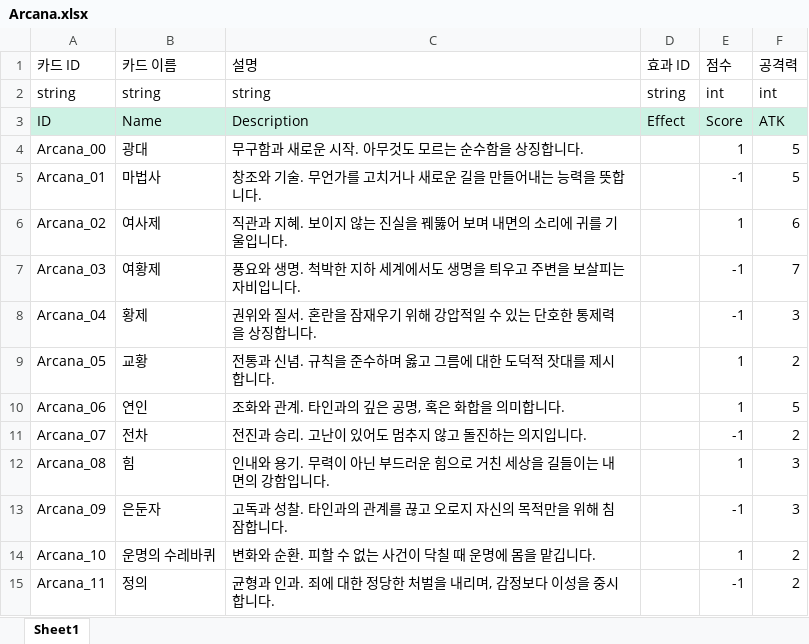
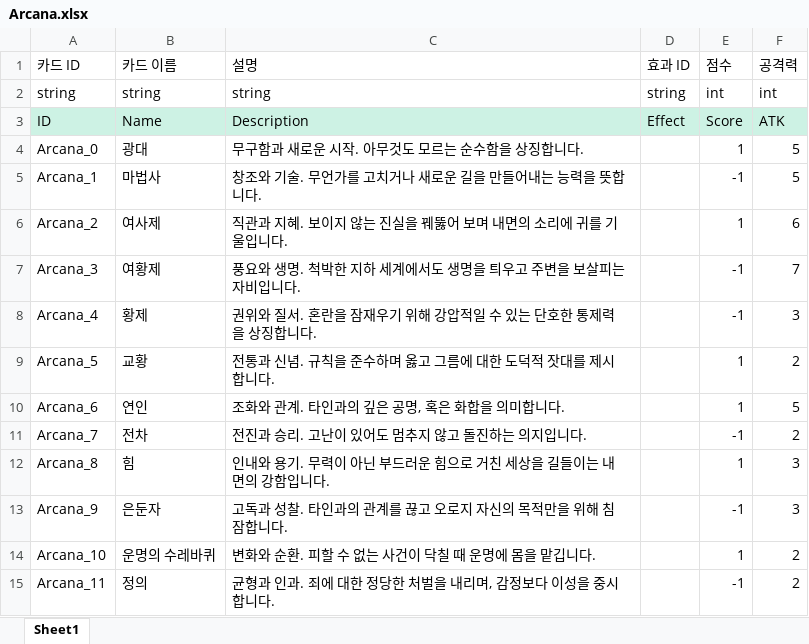
Before and after one commit to HyunL31/ShadowArcana, an Excel workbook: JsonConverter/ExcelFiles/Arcana.xlsx, sheet Sheet1, drawn as a sheet; only a part is shown; values as stored, in another font and other column widths than the file's, no borders; the diff names each change by its address in the sheet, - before the commit and + after, or states it on an @@ line.

```diff
--- a/JsonConverter/ExcelFiles/Arcana.xlsx (sheet Sheet1)
+++ b/JsonConverter/ExcelFiles/Arcana.xlsx (sheet Sheet1)
-A4 (카드 ID): Arcana_00
+A4 (카드 ID): Arcana_0
-A5 (카드 ID): Arcana_01
+A5 (카드 ID): Arcana_1
-A6 (카드 ID): Arcana_02
+A6 (카드 ID): Arcana_2
-A7 (카드 ID): Arcana_03
+A7 (카드 ID): Arcana_3
-A8 (카드 ID): Arcana_04
+A8 (카드 ID): Arcana_4
-A9 (카드 ID): Arcana_05
+A9 (카드 ID): Arcana_5
-A10 (카드 ID): Arcana_06
+A10 (카드 ID): Arcana_6
-A11 (카드 ID): Arcana_07
+A11 (카드 ID): Arcana_7
-A12 (카드 ID): Arcana_08
+A12 (카드 ID): Arcana_8
-A13 (카드 ID): Arcana_09
+A13 (카드 ID): Arcana_9
```
Also changed, not shown: JsonConverter/ExcelFiles/Choice.xlsx, JsonConverter/ExcelFiles/Scenario.xlsx, 16 other files.
